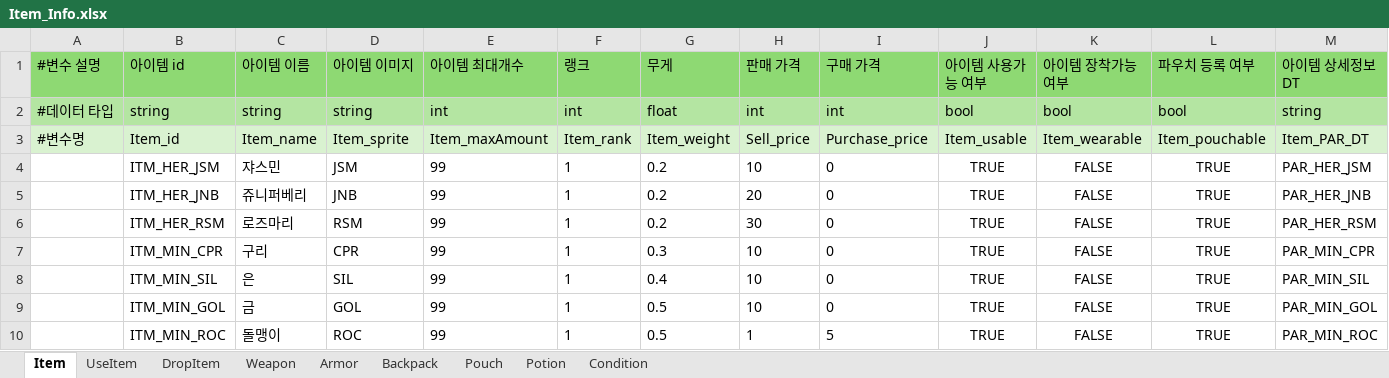
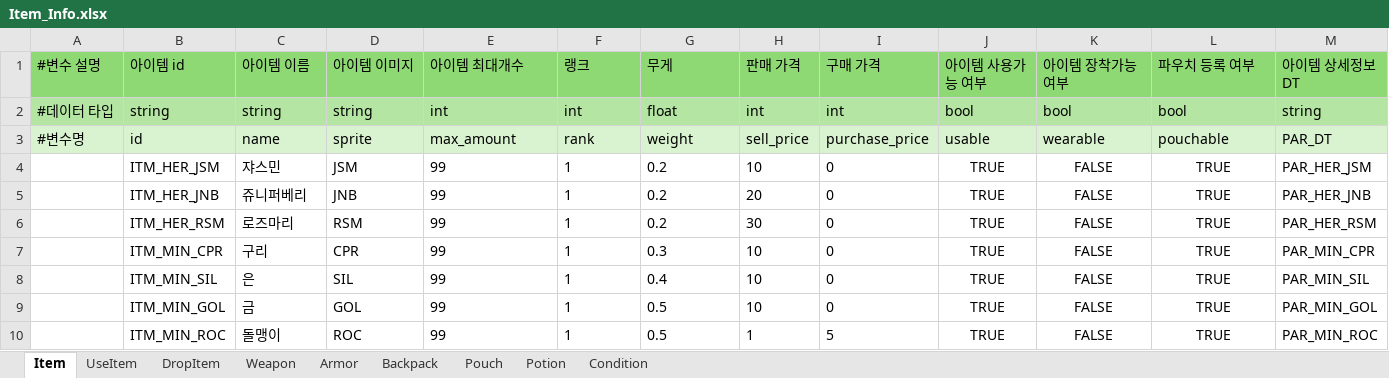
Before and after one commit to villainouskirby/DungeonRPG, an Excel workbook: Assets/JJData/Xlsx/Item_Info.xlsx, sheet Item, drawn as a sheet; only a part is shown; values as stored, in another font and other column widths than the file's, no borders; removed rows and columns are numbered as before the commit, all else as after; the diff names each change by its address in the sheet, - before the commit and + after, or states it on an @@ line.

```diff
--- a/Assets/JJData/Xlsx/Item_Info.xlsx (sheet Item)
+++ b/Assets/JJData/Xlsx/Item_Info.xlsx (sheet Item)
-row 3: #변수명 | Item_id | Item_name | Item_sprite | Item_maxAmount | Item_rank | Item_weight | Sell_price | Purchase_price | Item_usable | Item_wearable | Item_pouchable | Item_PAR_DT
+row 3: #변수명 | id | name | sprite | max_amount | rank | weight | sell_price | purchase_price | usable | wearable | pouchable | PAR_DT
```
Also changed, not shown: sheet Potion, sheet UseItem, sheet Weapon, sheet Armor, sheet Backpack, sheet Condition, 2 more sheets, 21 other files.
